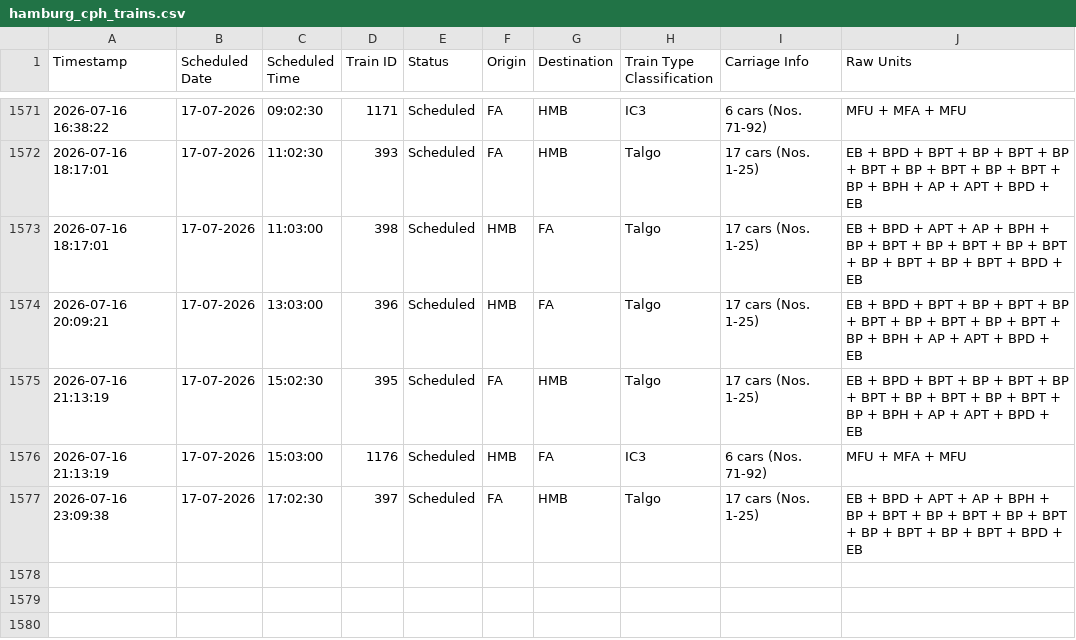
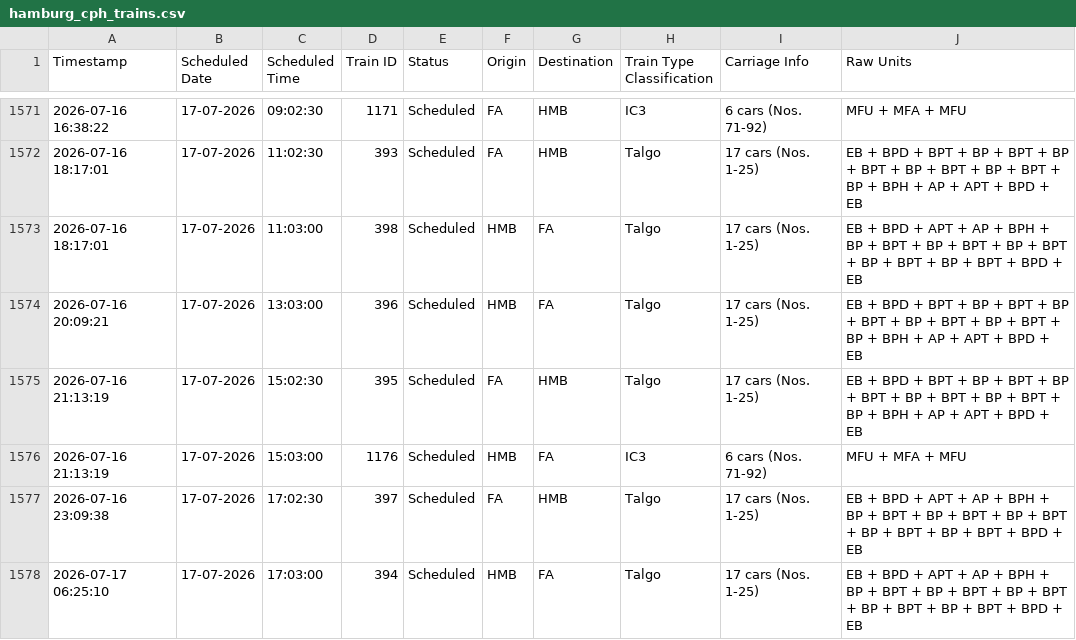
Before and after one commit to lucasvduin/talgo-tracker, a CSV file: hamburg_cph_trains.csv, drawn as a sheet; only a part is shown, gaps mark what is left out.

```diff
--- a/hamburg_cph_trains.csv
+++ b/hamburg_cph_trains.csv
@@ -1577 +1577,2 @@
 2026-07-16 23:09:38;17-07-2026;17:02:30;397;Scheduled;FA;HMB;Talgo;17 cars (Nos. 1-25);EB + BPD + APT + AP + BPH + BP + BPT + BP + BPT + BP + BPT + BP + BPT + BP + BPT + BPD + EB
+2026-07-17 06:25:10;17-07-2026;17:03:00;394;Scheduled;HMB;FA;Talgo;17 cars (Nos. 1-25);EB + BPD + APT + AP + BPH + BP + BPT + BP + BPT + BP + BPT + BP + BPT + BP + BPT + BPD + EB
```
Also changed, not shown: 1 other file.
